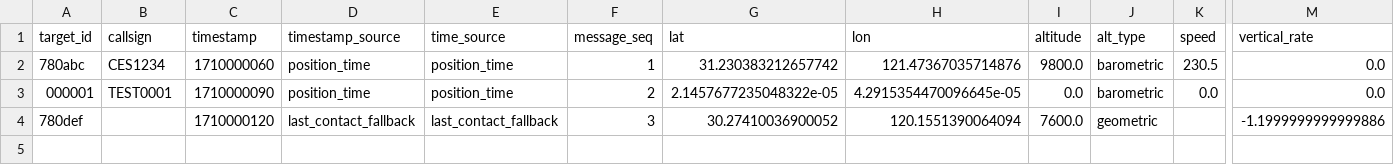
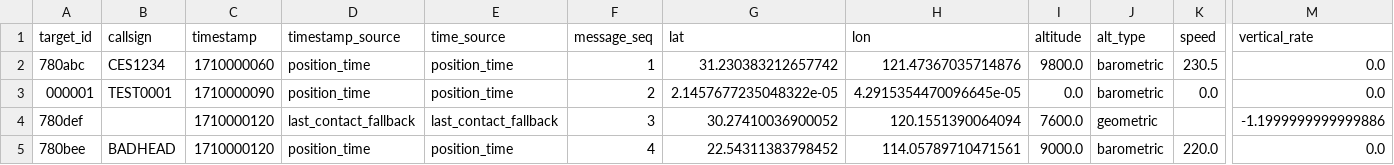
Before and after one commit to ting-xibei/data-link-10245101540-ting-xibei, a CSV file: summer_school_practice_v1.0/student_package/output/decoded_partner_states.csv, drawn as a sheet; only a part is shown, gaps mark what is left out; rows hold the shown columns only; the diff names each change by its address in the sheet, - before the commit and + after, or states it on an @@ line.

```diff
--- a/summer_school_practice_v1.0/student_package/output/decoded_partner_states.csv
+++ b/summer_school_practice_v1.0/student_package/output/decoded_partner_states.csv
+row 5: 780bee | BADHEAD | 1710000120 | position_time | position_time | 4 | 22.54311383798452 | 114.05789710471561 | 9000.0 | barometric | 220.0 | 0.0
```
Also changed, not shown: summer_school_practice_v1.0/student_package/output/roundtrip_report.csv, summer_school_practice_v1.0/student_package/output/validation_log.csv, 29 other files.
